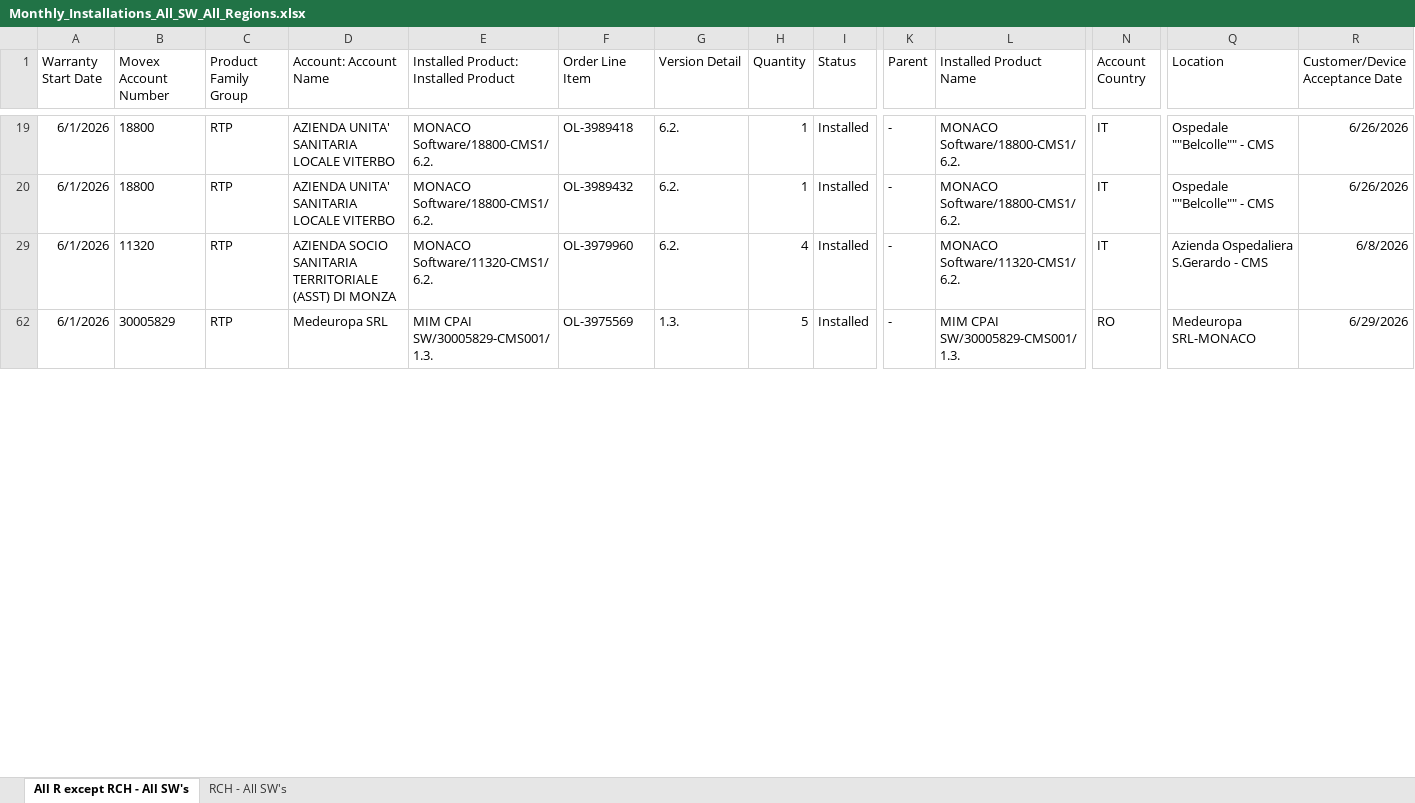
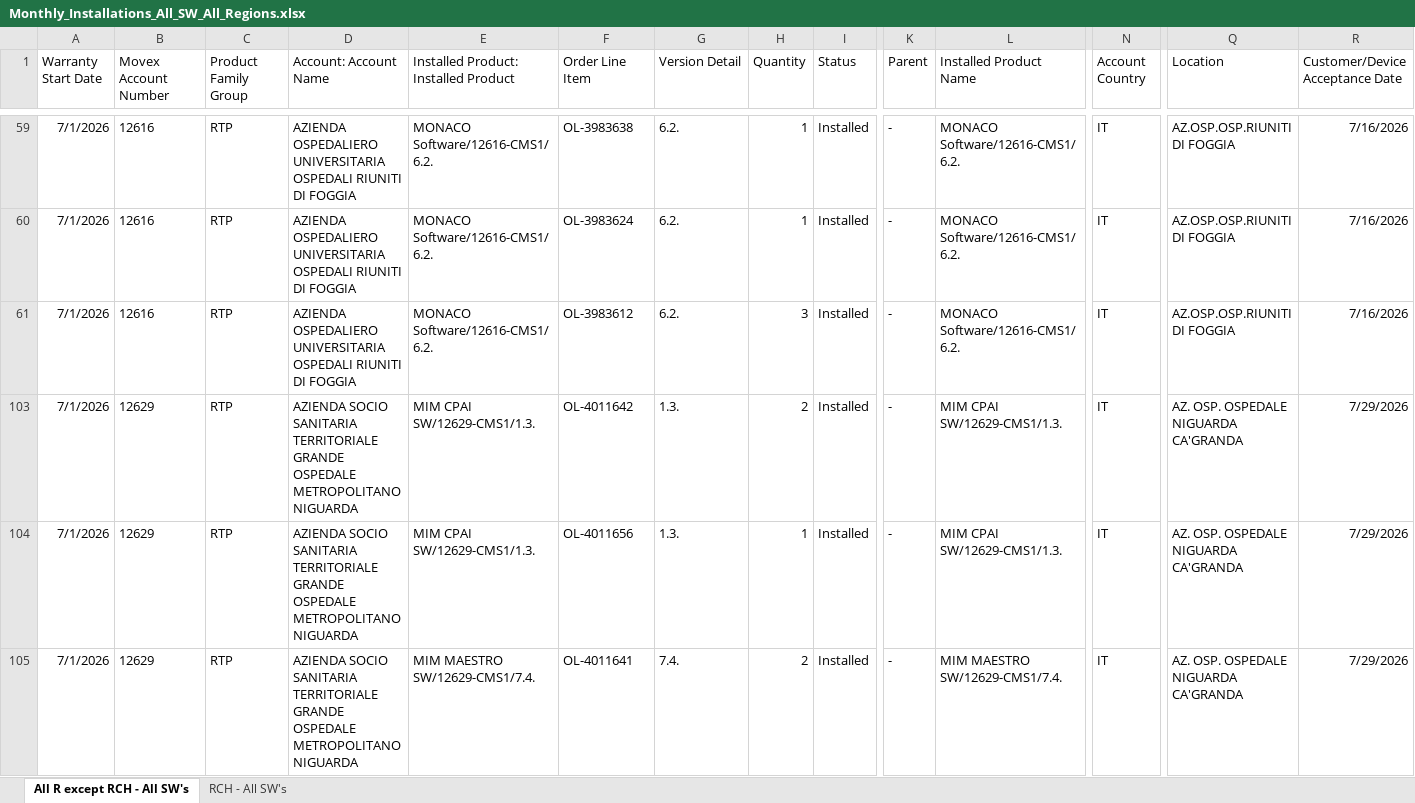
Before and after one commit to fewatts/monthly_clean_up_auto, an Excel workbook: Automations/Automation for monthly reports pt-2/Monthly_Installations_All_SW_All_Regions.xlsx, sheet All R except RCH - All SW's, drawn as a sheet; only a part is shown, gaps mark what is left out; values as stored, in another font and other column widths than the file's, no borders; table styles not drawn; addresses are those after the commit; rows hold the shown columns only; the diff covers the shown part only; the diff names each change by its address in the sheet, - before the commit and + after, or states it on an @@ line.

```diff
--- a/Automations/Automation for monthly reports pt-2/Monthly_Installations_All_SW_All_Regions.xlsx (sheet All R except RCH - All SW's)
+++ b/Automations/Automation for monthly reports pt-2/Monthly_Installations_All_SW_All_Regions.xlsx (sheet All R except RCH - All SW's)
-A59:A61 (Warranty Start Date): 6/1/2026
+A59:A61 (Warranty Start Date): 7/1/2026
-B59:B60 (Movex Account Number): 18800
+B59:B60 (Movex Account Number): 12616
-D59:D60 (Account: Account Name): AZIENDA UNITA' SANITARIA LOCALE VITERBO
+D59:D60 (Account: Account Name): AZIENDA OSPEDALIERO UNIVERSITARIA OSPEDALI RIUNITI DI FOGGIA
-E59:E60: MONACO Software/18800-CMS1/6.2.
+E59:E60: MONACO Software/12616-CMS1/6.2.
-F59 (Order Line Item): OL-3989418
+F59 (Order Line Item): OL-3983638
-L59:L60 (Installed Product Name): MONACO Software/18800-CMS1/6.2.
+L59:L60 (Installed Product Name): MONACO Software/12616-CMS1/6.2.
-Q59:Q60 (Location): Ospedale ""Belcolle"" - CMS
+Q59:Q60 (Location): AZ.OSP.OSP.RIUNITI DI FOGGIA
-R59:R60 (Customer/Device Acceptance Date): 6/26/2026
+R59:R60 (Customer/Device Acceptance Date): 7/16/2026
-F60 (Order Line Item): OL-3989432
+F60 (Order Line Item): OL-3983624
-B61 (Movex Account Number): 11320
+B61 (Movex Account Number): 12616
-D61 (Account: Account Name): AZIENDA SOCIO SANITARIA TERRITORIALE (ASST) DI MONZA
+D61 (Account: Account Name): AZIENDA OSPEDALIERO UNIVERSITARIA OSPEDALI RIUNITI DI FOGGIA
-E61: MONACO Software/11320-CMS1/6.2.
+E61: MONACO Software/12616-CMS1/6.2.
-F61 (Order Line Item): OL-3979960
+F61 (Order Line Item): OL-3983612
-H61 (Quantity): 4
+H61 (Quantity): 3
-L61 (Installed Product Name): MONACO Software/11320-CMS1/6.2.
+L61 (Installed Product Name): MONACO Software/12616-CMS1/6.2.
-Q61 (Location): Azienda Ospedaliera S.Gerardo - CMS
+Q61 (Location): AZ.OSP.OSP.RIUNITI DI FOGGIA
-R61 (Customer/Device Acceptance Date): 6/8/2026
+R61 (Customer/Device Acceptance Date): 7/16/2026
+row 103: 7/1/2026 | 12629 | RTP | AZIENDA SOCIO SANITARIA TERRITORIALE GRANDE OSPEDALE METROPOLITANO NIGUARDA | MIM CPAI SW/12629-CMS1/1.3. | OL-4011642 | 1.3. | 2 | Installed | - | MIM CPAI SW/12629-CMS1/1.3. | IT | AZ. OSP. OSPEDALE NIGUARDA CA'GRANDA | 7/29/2026
-A104 (Warranty Start Date): 6/1/2026
+A104 (Warranty Start Date): 7/1/2026
-B104 (Movex Account Number): 30005829
+B104 (Movex Account Number): 12629
-D104 (Account: Account Name): Medeuropa SRL
+D104 (Account: Account Name): AZIENDA SOCIO SANITARIA TERRITORIALE GRANDE OSPEDALE METROPOLITANO NIGUARDA
-E104: MIM CPAI SW/30005829-CMS001/1.3.
+E104: MIM CPAI SW/12629-CMS1/1.3.
-F104 (Order Line Item): OL-3975569
+F104 (Order Line Item): OL-4011656
-H104 (Quantity): 5
+H104 (Quantity): 1
-L104 (Installed Product Name): MIM CPAI SW/30005829-CMS001/1.3.
+L104 (Installed Product Name): MIM CPAI SW/12629-CMS1/1.3.
-N104 (Account Country): RO
+N104 (Account Country): IT
-Q104 (Location): Medeuropa SRL-MONACO
+Q104 (Location): AZ. OSP. OSPEDALE NIGUARDA CA'GRANDA
-R104 (Customer/Device Acceptance Date): 6/29/2026
+R104 (Customer/Device Acceptance Date): 7/29/2026
+row 105: 7/1/2026 | 12629 | RTP | AZIENDA SOCIO SANITARIA TERRITORIALE GRANDE OSPEDALE METROPOLITANO NIGUARDA | MIM MAESTRO SW/12629-CMS1/7.4. | OL-4011641 | 7.4. | 2 | Installed | - | MIM MAESTRO SW/12629-CMS1/7.4. | IT | AZ. OSP. OSPEDALE NIGUARDA CA'GRANDA | 7/29/2026
```
Also changed, not shown: 9 added rows, 19 removed rows and 158 edited cells elsewhere in this sheet, sheet RCH - All SW's, hidden cells, Manual_find_invalid_versions/manual_invalid_versions_recent_installations.xlsx, 3 other files.
